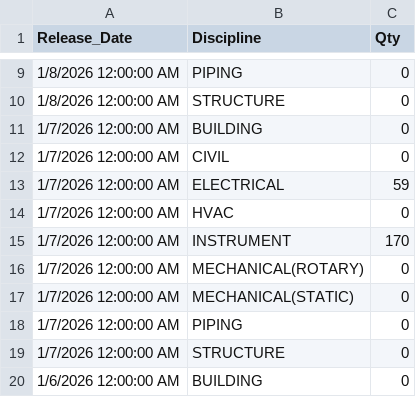
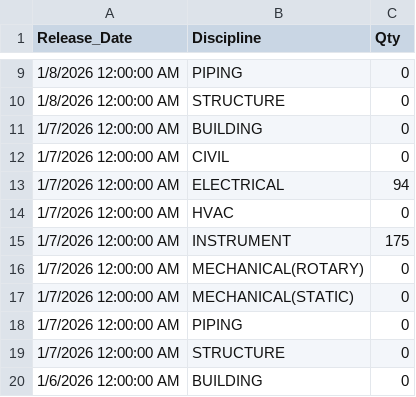
Before and after one commit to akarimvand/SAPRA2, a CSV file: dbcsv/Daily_Release_Punch.csv, drawn as a sheet; only a part is shown, gaps mark what is left out.

Commit message:
Upload Daily_Release_Punch.csv by H.Poursalahshouri on SMP-QC-D01645 at 2026-01-08 11:16:38

```diff
--- a/dbcsv/Daily_Release_Punch.csv
+++ b/dbcsv/Daily_Release_Punch.csv
@@ -12,5 +12,5 @@
 1/7/2026 12:00:00 AM,CIVIL,0
-1/7/2026 12:00:00 AM,ELECTRICAL,59
+1/7/2026 12:00:00 AM,ELECTRICAL,94
 1/7/2026 12:00:00 AM,HVAC,0
-1/7/2026 12:00:00 AM,INSTRUMENT,170
+1/7/2026 12:00:00 AM,INSTRUMENT,175
 1/7/2026 12:00:00 AM,MECHANICAL(ROTARY),0
```
